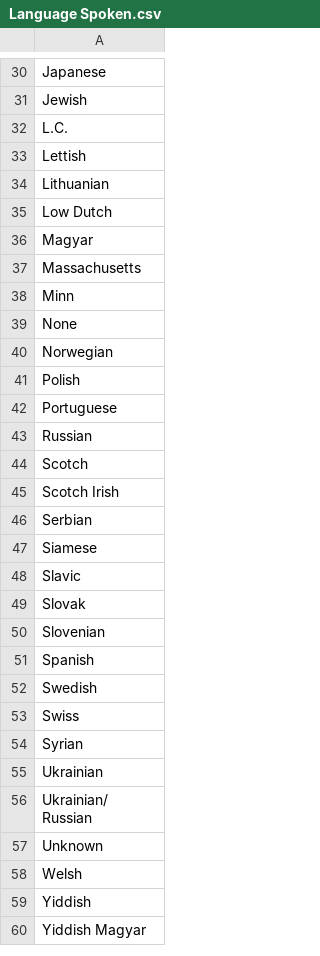
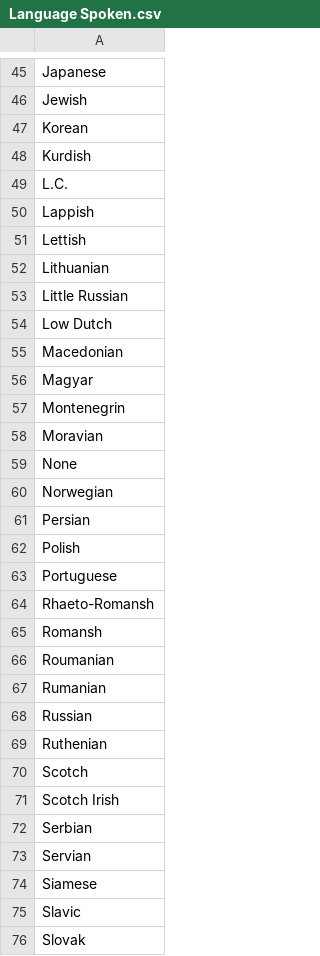
Before and after one commit to historyforge/historyforge, a CSV file: db/Language Spoken.csv, drawn as a sheet; only a part is shown, gaps mark what is left out; the shorter side is filled out with more unchanged rows; the diff covers the shown part only.

Commit message:
Removed errors and aligned with ipums languages (#411)
*Removed Massachusetts and Minnesota from Languages

* Added missing ipums languages

```diff
--- a/db/Language Spoken.csv
+++ b/db/Language Spoken.csv
@@ -31,14 +46,25 @@ Japanese
 Jewish
+Korean
+Kurdish
 L.C.
+Lappish
 Lettish
 Lithuanian
+Little Russian
 Low Dutch
+Macedonian
 Magyar
-Massachusetts
-Minn
+Montenegrin
+Moravian
 None
 Norwegian
+Persian
 Polish
 Portuguese
+Rhaeto-Romansh
+Romansh
+Roumanian
+Rumanian
 Russian
+Ruthenian
 Scotch
@@ -46,2 +72,3 @@ Scotch Irish
 Serbian
+Servian
 Siamese
```
Also changed, not shown: 20 added rows elsewhere in this file.
